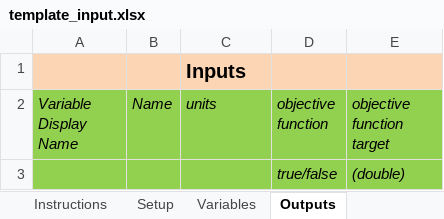
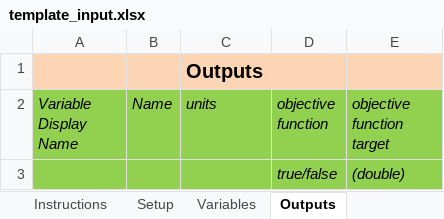
Before and after one commit to NREL/OpenStudio-analysis-spreadsheet, an Excel workbook: doc/template_input.xlsx, sheet Outputs, drawn as a sheet; values as stored, in another font and other column widths than the file's, no borders; the diff names each change by its address in the sheet, - before the commit and + after, or states it on an @@ line.

Commit message:
objective functions

```diff
--- a/doc/template_input.xlsx (sheet Outputs)
+++ b/doc/template_input.xlsx (sheet Outputs)
-C1 (units): Inputs
+C1 (units): Outputs
```
Also changed, not shown: 4 other files.
